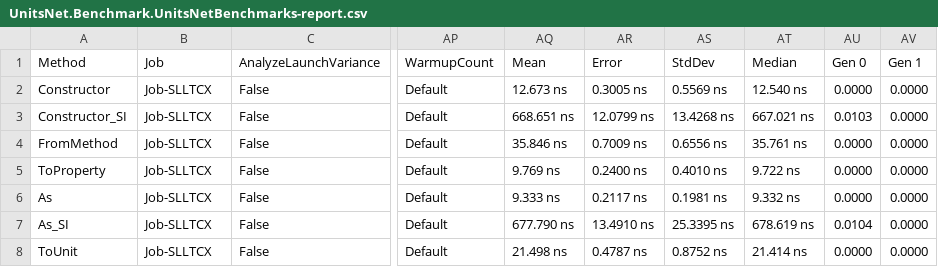
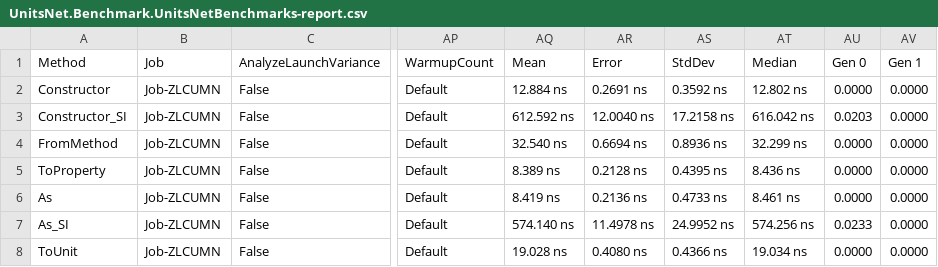
Before and after one commit to lipchev/UnitsNet-Benchmarks, a CSV file: benchmarks/netcoreapp21/results/UnitsNet.Benchmark.UnitsNetBenchmarks-report.csv, drawn as a sheet; only a part is shown, gaps mark what is left out; the diff covers the shown part only; the diff names each change by its address in the sheet, - before the commit and + after, or states it on an @@ line.

Commit message:
Automatic benchmark generation for f75b12596d64808a4575f6d93bab80c4a6893fcf

```diff
--- a/benchmarks/netcoreapp21/results/UnitsNet.Benchmark.UnitsNetBenchmarks-report.csv
+++ b/benchmarks/netcoreapp21/results/UnitsNet.Benchmark.UnitsNetBenchmarks-report.csv
-B2:B8 (Job): Job-SLLTCX
+B2:B8 (Job): Job-ZLCUMN
-AQ2 (Mean): 12.673 ns
+AQ2 (Mean): 12.884 ns
-AR2 (Error): 0.3005 ns
+AR2 (Error): 0.2691 ns
-AS2 (StdDev): 0.5569 ns
+AS2 (StdDev): 0.3592 ns
-AT2 (Median): 12.540 ns
+AT2 (Median): 12.802 ns
-AQ3 (Mean): 668.651 ns
+AQ3 (Mean): 612.592 ns
-AR3 (Error): 12.0799 ns
+AR3 (Error): 12.0040 ns
-AS3 (StdDev): 13.4268 ns
+AS3 (StdDev): 17.2158 ns
-AT3 (Median): 667.021 ns
+AT3 (Median): 616.042 ns
-AU3 (Gen 0): 0.0103
+AU3 (Gen 0): 0.0203
-AQ4 (Mean): 35.846 ns
+AQ4 (Mean): 32.540 ns
-AR4 (Error): 0.7009 ns
+AR4 (Error): 0.6694 ns
-AS4 (StdDev): 0.6556 ns
+AS4 (StdDev): 0.8936 ns
-AT4 (Median): 35.761 ns
+AT4 (Median): 32.299 ns
-AQ5 (Mean): 9.769 ns
+AQ5 (Mean): 8.389 ns
-AR5 (Error): 0.2400 ns
+AR5 (Error): 0.2128 ns
-AS5 (StdDev): 0.4010 ns
+AS5 (StdDev): 0.4395 ns
-AT5 (Median): 9.722 ns
+AT5 (Median): 8.436 ns
-AQ6 (Mean): 9.333 ns
+AQ6 (Mean): 8.419 ns
-AR6 (Error): 0.2117 ns
+AR6 (Error): 0.2136 ns
-AS6 (StdDev): 0.1981 ns
+AS6 (StdDev): 0.4733 ns
-AT6 (Median): 9.332 ns
+AT6 (Median): 8.461 ns
-AQ7 (Mean): 677.790 ns
+AQ7 (Mean): 574.140 ns
-AR7 (Error): 13.4910 ns
+AR7 (Error): 11.4978 ns
-AS7 (StdDev): 25.3395 ns
+AS7 (StdDev): 24.9952 ns
-AT7 (Median): 678.619 ns
+AT7 (Median): 574.256 ns
-AU7 (Gen 0): 0.0104
+AU7 (Gen 0): 0.0233
-AQ8 (Mean): 21.498 ns
+AQ8 (Mean): 19.028 ns
-AR8 (Error): 0.4787 ns
+AR8 (Error): 0.4080 ns
-AS8 (StdDev): 0.8752 ns
+AS8 (StdDev): 0.4366 ns
-AT8 (Median): 21.414 ns
+AT8 (Median): 19.034 ns
```
Also changed, not shown: 54 edited cells elsewhere in this file, 6 other files.
